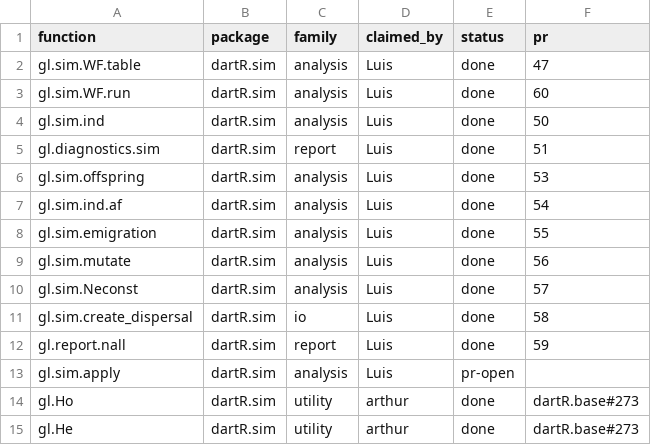
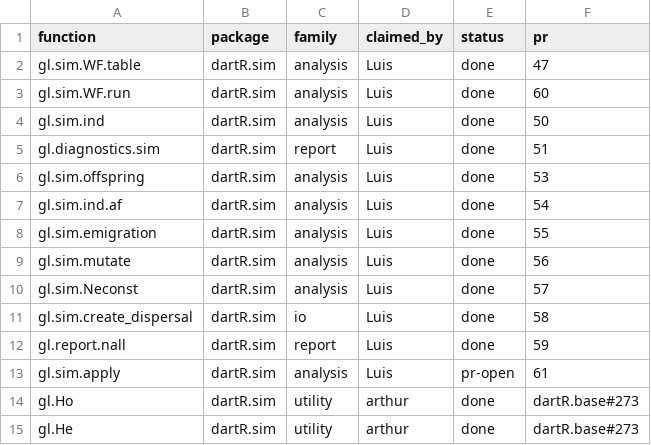
Before and after one commit to green-striped-gecko/dartR.sim, a CSV file: function-review/manifest.csv, drawn as a sheet.

Commit message:
function-review: record PR #61 for gl.sim.apply

```diff
--- a/function-review/manifest.csv
+++ b/function-review/manifest.csv
@@ -12,3 +12,3 @@ gl.sim.create_dispersal,dartR.sim,io,Luis,done,58
 gl.report.nall,dartR.sim,report,Luis,done,59
-gl.sim.apply,dartR.sim,analysis,Luis,pr-open,
+gl.sim.apply,dartR.sim,analysis,Luis,pr-open,61
 gl.Ho,dartR.sim,utility,arthur,done,dartR.base#273
```
Also changed, not shown: 1 other file.
